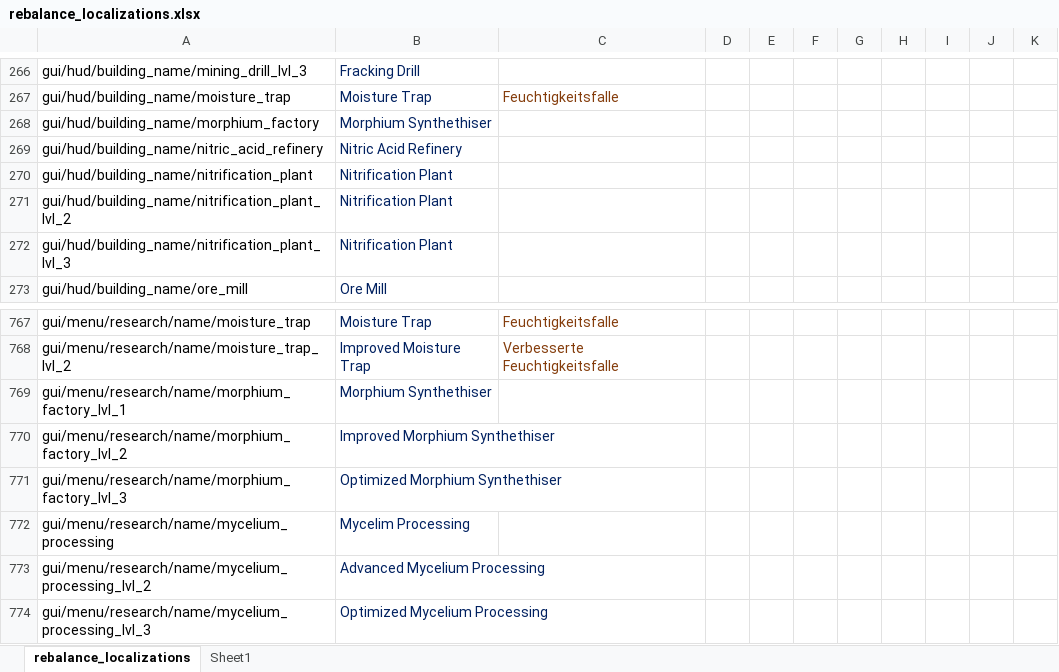
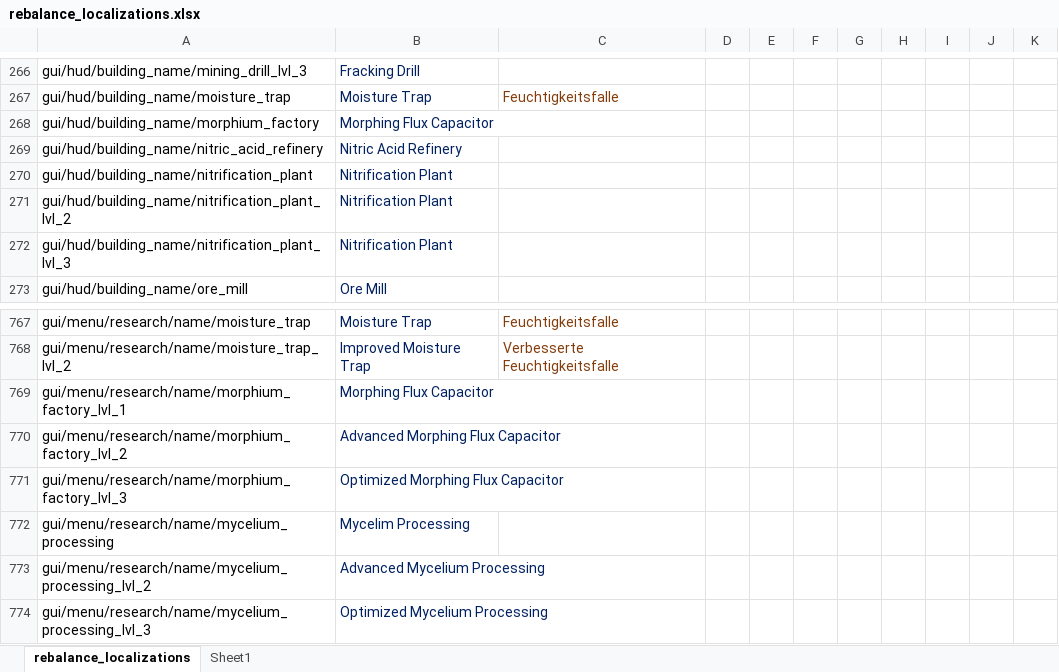
Before and after one commit to TheKilltech/rift_balance, an Excel workbook: gui/rebalance_localizations.xlsx, sheet rebalance_localizations, drawn as a sheet; only a part is shown, gaps mark what is left out; values as stored, in another font and other column widths than the file's, no borders; the diff names each change by its address in the sheet, - before the commit and + after, or states it on an @@ line.

Commit message:
there is now a flux capacitor

```diff
--- a/gui/rebalance_localizations.xlsx (sheet rebalance_localizations)
+++ b/gui/rebalance_localizations.xlsx (sheet rebalance_localizations)
-B268: Morphium Synthethiser
+B268: Morphing Flux Capacitor
-B769: Morphium Synthethiser
+B769: Morphing Flux Capacitor
-B770: Improved Morphium Synthethiser
+B770: Advanced Morphing Flux Capacitor
-B771: Optimized Morphium Synthethiser
+B771: Optimized Morphing Flux Capacitor
```
Also changed, not shown: 4 other files.
